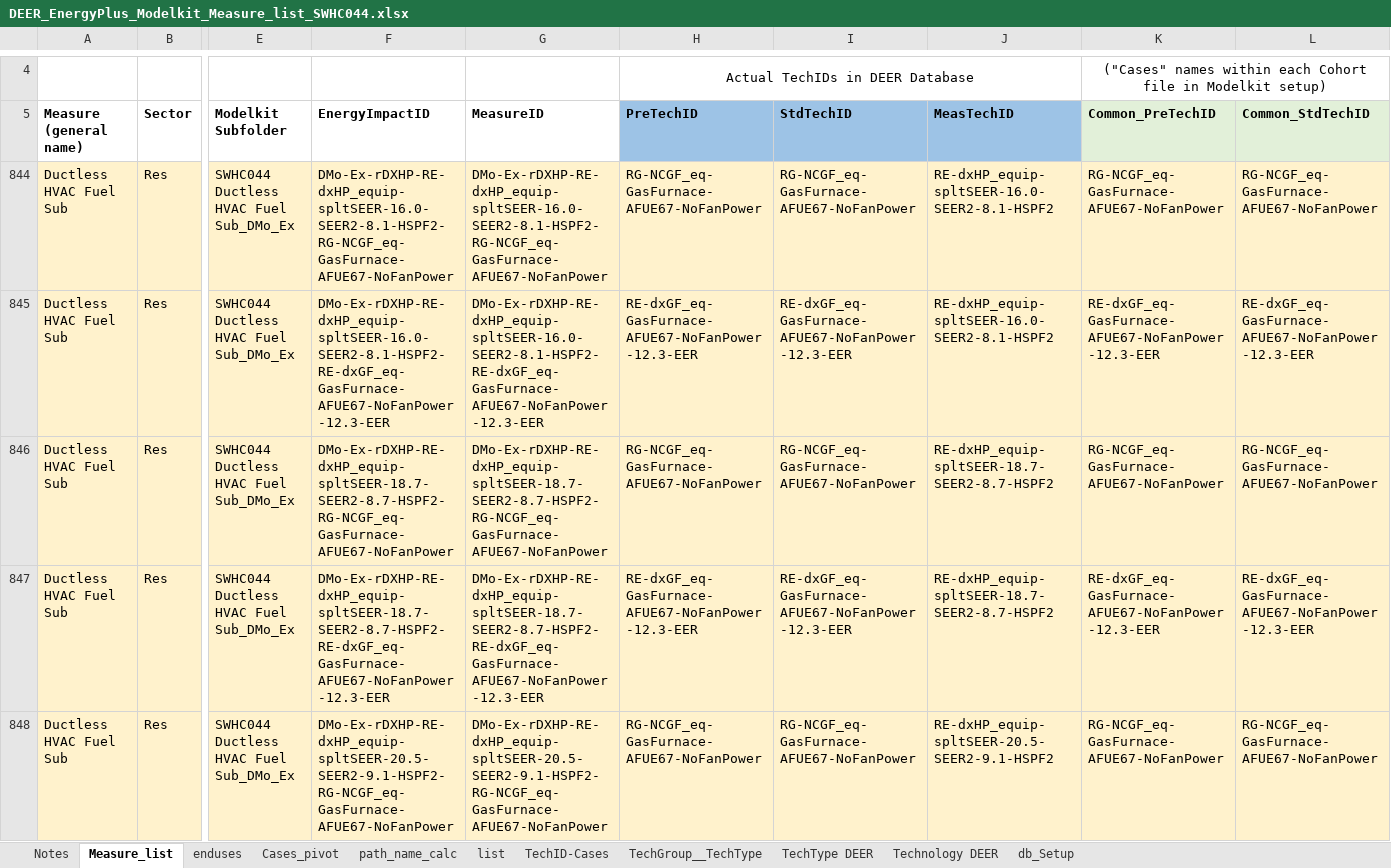
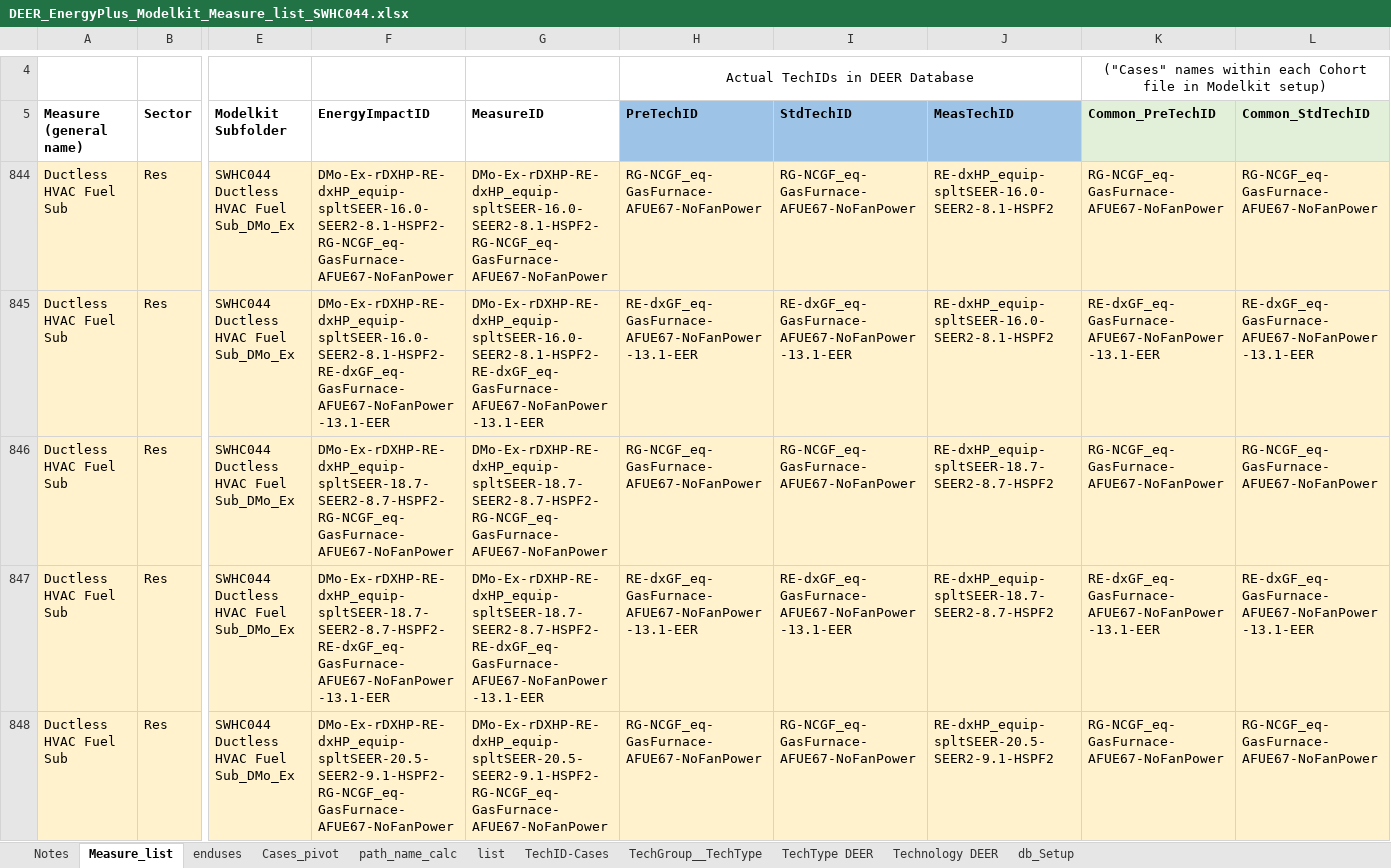
Before and after one commit to simularis/DEER-Prototypes-EnergyPlus, an Excel workbook: residential measures/SWHC044-08 Ductless HVAC Fuel Sub/DEER_EnergyPlus_Modelkit_Measure_list_SWHC044.xlsx, sheet Measure_list, drawn as a sheet; only a part is shown, gaps mark what is left out; values as stored, in another font and other column widths than the file's, no borders; the diff covers the shown part only; the diff names each change by its address in the sheet, - before the commit and + after, or states it on an @@ line.

Commit message:
Revised AC baseline to correct value (13.1 EER).

```diff
--- a/residential measures/SWHC044-08 Ductless HVAC Fuel Sub/DEER_EnergyPlus_Modelkit_Measure_list_SWHC044.xlsx (sheet Measure_list)
+++ b/residential measures/SWHC044-08 Ductless HVAC Fuel Sub/DEER_EnergyPlus_Modelkit_Measure_list_SWHC044.xlsx (sheet Measure_list)
-F845 (EnergyImpactID): DMo-Ex-rDXHP-RE-dxHP_equip-spltSEER-16.0-SEER2-8.1-HSPF2-RE-dxGF_eq-GasFurnace-AFUE67-NoFanPower-12.3-EER
+F845 (EnergyImpactID): DMo-Ex-rDXHP-RE-dxHP_equip-spltSEER-16.0-SEER2-8.1-HSPF2-RE-dxGF_eq-GasFurnace-AFUE67-NoFanPower-13.1-EER
-G845 (MeasureID): DMo-Ex-rDXHP-RE-dxHP_equip-spltSEER-16.0-SEER2-8.1-HSPF2-RE-dxGF_eq-GasFurnace-AFUE67-NoFanPower-12.3-EER
+G845 (MeasureID): DMo-Ex-rDXHP-RE-dxHP_equip-spltSEER-16.0-SEER2-8.1-HSPF2-RE-dxGF_eq-GasFurnace-AFUE67-NoFanPower-13.1-EER
-H845 (PreTechID): RE-dxGF_eq-GasFurnace-AFUE67-NoFanPower-12.3-EER
+H845 (PreTechID): RE-dxGF_eq-GasFurnace-AFUE67-NoFanPower-13.1-EER
-I845 (StdTechID): RE-dxGF_eq-GasFurnace-AFUE67-NoFanPower-12.3-EER
+I845 (StdTechID): RE-dxGF_eq-GasFurnace-AFUE67-NoFanPower-13.1-EER
-K845 (Common_PreTechID): RE-dxGF_eq-GasFurnace-AFUE67-NoFanPower-12.3-EER
+K845 (Common_PreTechID): RE-dxGF_eq-GasFurnace-AFUE67-NoFanPower-13.1-EER
-L845 (Common_StdTechID): RE-dxGF_eq-GasFurnace-AFUE67-NoFanPower-12.3-EER
+L845 (Common_StdTechID): RE-dxGF_eq-GasFurnace-AFUE67-NoFanPower-13.1-EER
-F847 (EnergyImpactID): DMo-Ex-rDXHP-RE-dxHP_equip-spltSEER-18.7-SEER2-8.7-HSPF2-RE-dxGF_eq-GasFurnace-AFUE67-NoFanPower-12.3-EER
+F847 (EnergyImpactID): DMo-Ex-rDXHP-RE-dxHP_equip-spltSEER-18.7-SEER2-8.7-HSPF2-RE-dxGF_eq-GasFurnace-AFUE67-NoFanPower-13.1-EER
-G847 (MeasureID): DMo-Ex-rDXHP-RE-dxHP_equip-spltSEER-18.7-SEER2-8.7-HSPF2-RE-dxGF_eq-GasFurnace-AFUE67-NoFanPower-12.3-EER
+G847 (MeasureID): DMo-Ex-rDXHP-RE-dxHP_equip-spltSEER-18.7-SEER2-8.7-HSPF2-RE-dxGF_eq-GasFurnace-AFUE67-NoFanPower-13.1-EER
-H847 (PreTechID): RE-dxGF_eq-GasFurnace-AFUE67-NoFanPower-12.3-EER
+H847 (PreTechID): RE-dxGF_eq-GasFurnace-AFUE67-NoFanPower-13.1-EER
-I847 (StdTechID): RE-dxGF_eq-GasFurnace-AFUE67-NoFanPower-12.3-EER
+I847 (StdTechID): RE-dxGF_eq-GasFurnace-AFUE67-NoFanPower-13.1-EER
-K847 (Common_PreTechID): RE-dxGF_eq-GasFurnace-AFUE67-NoFanPower-12.3-EER
+K847 (Common_PreTechID): RE-dxGF_eq-GasFurnace-AFUE67-NoFanPower-13.1-EER
-L847 (Common_StdTechID): RE-dxGF_eq-GasFurnace-AFUE67-NoFanPower-12.3-EER
+L847 (Common_StdTechID): RE-dxGF_eq-GasFurnace-AFUE67-NoFanPower-13.1-EER
```
Also changed, not shown: 144 edited cells elsewhere in this sheet.
